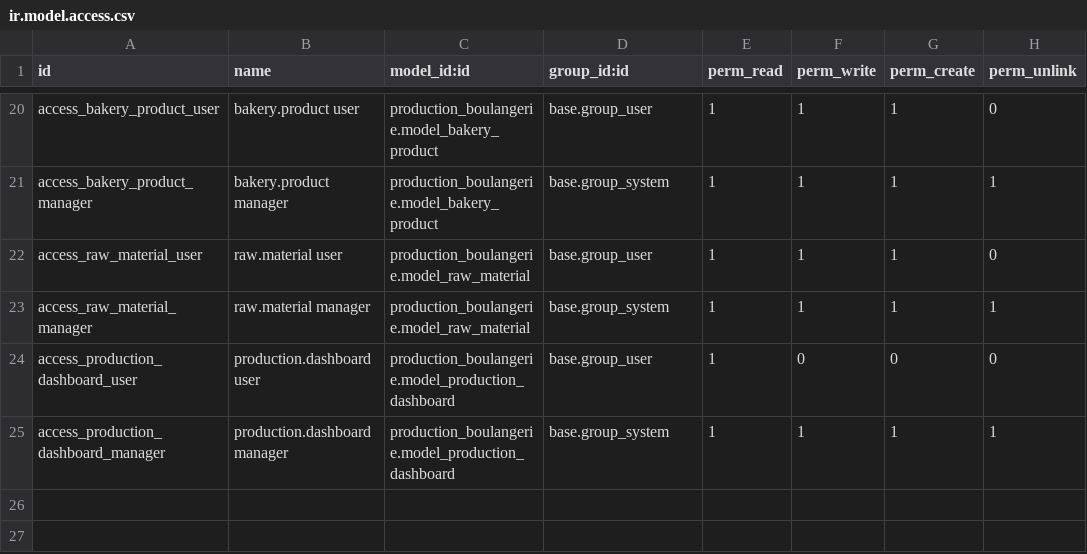
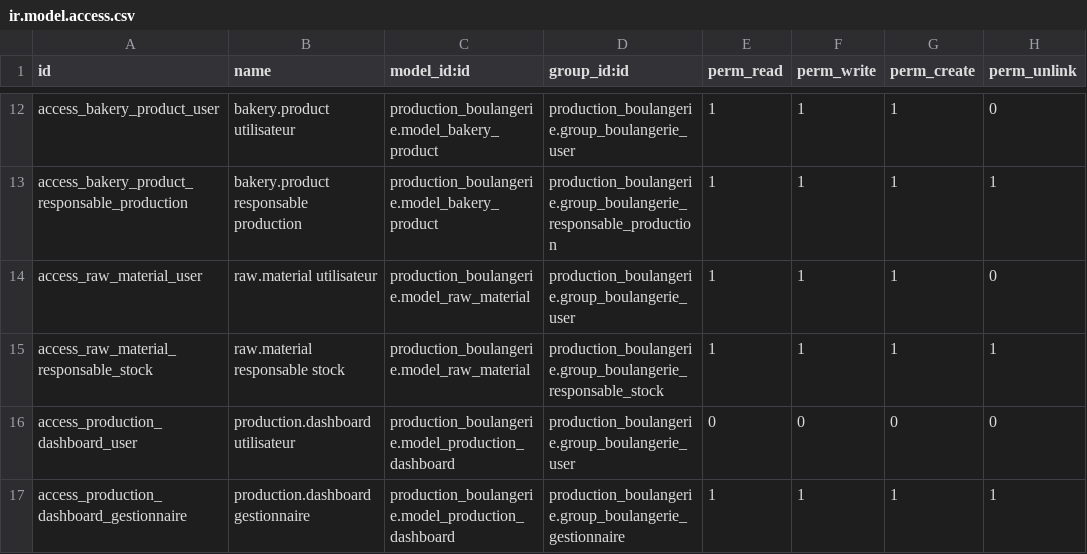
Before and after one commit to devdouanla/custom_addons, a CSV file: production_boulangerie/security/ir.model.access.csv, drawn as a sheet; only a part is shown, gaps mark what is left out; addresses are those after the commit; the diff covers the shown part only; the diff names each change by its address in the sheet, - before the commit and + after, or states it on an @@ line.

Commit message:
ajout des groupes et permissions

```diff
--- a/production_boulangerie/security/ir.model.access.csv
+++ b/production_boulangerie/security/ir.model.access.csv
-B12 (name): bakery.product user
+B12 (name): bakery.product utilisateur
-D12 (group_id:id): base.group_user
+D12 (group_id:id): production_boulangerie.group_boulangerie_user
-A13 (id): access_bakery_product_manager
+A13 (id): access_bakery_product_responsable_production
-B13 (name): bakery.product manager
+B13 (name): bakery.product responsable production
-D13 (group_id:id): base.group_system
+D13 (group_id:id): production_boulangerie.group_boulangerie_responsable_production
-B14 (name): raw.material user
+B14 (name): raw.material utilisateur
-D14 (group_id:id): base.group_user
+D14 (group_id:id): production_boulangerie.group_boulangerie_user
-A15 (id): access_raw_material_manager
+A15 (id): access_raw_material_responsable_stock
-B15 (name): raw.material manager
+B15 (name): raw.material responsable stock
-D15 (group_id:id): base.group_system
+D15 (group_id:id): production_boulangerie.group_boulangerie_responsable_stock
-B16 (name): production.dashboard user
+B16 (name): production.dashboard utilisateur
-D16 (group_id:id): base.group_user
+D16 (group_id:id): production_boulangerie.group_boulangerie_user
-E16 (perm_read): 1
+E16 (perm_read): 0
-A17 (id): access_production_dashboard_manager
+A17 (id): access_production_dashboard_gestionnaire
-B17 (name): production.dashboard manager
+B17 (name): production.dashboard gestionnaire
-D17 (group_id:id): base.group_system
+D17 (group_id:id): production_boulangerie.group_boulangerie_gestionnaire
```
Also changed, not shown: 8 removed rows and 25 edited cells elsewhere in this file, 3 other files.
